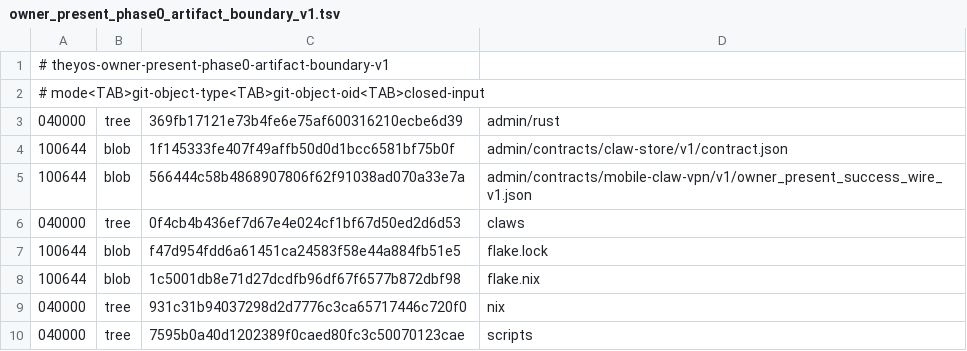
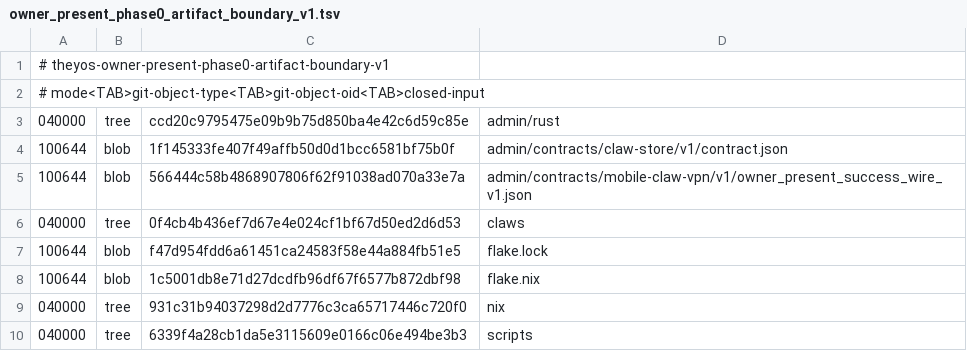
Before and after one commit to soyeht/theyos, a TSV file: admin/contracts/mobile-claw-vpn/v1/owner_present_phase0_artifact_boundary_v1.tsv, drawn as a sheet.

```diff
--- a/admin/contracts/mobile-claw-vpn/v1/owner_present_phase0_artifact_boundary_v1.tsv
+++ b/admin/contracts/mobile-claw-vpn/v1/owner_present_phase0_artifact_boundary_v1.tsv
@@ -2,3 +2,3 @@
 # mode<TAB>git-object-type<TAB>git-object-oid<TAB>closed-input
-040000	tree	369fb17121e73b4fe6e75af600316210ecbe6d39	admin/rust
+040000	tree	ccd20c9795475e09b9b75d850ba4e42c6d59c85e	admin/rust
 100644	blob	1f145333fe407f49affb50d0d1bcc6581bf75b0f	admin/contracts/claw-store/v1/contract.json
@@ -9,2 +9,2 @@
 040000	tree	931c31b94037298d2d7776c3ca65717446c720f0	nix
-040000	tree	7595b0a40d1202389f0caed80fc3c50070123cae	scripts
+040000	tree	6339f4a28cb1da5e3115609e0166c06e494be3b3	scripts
```
Also changed, not shown: .github/owner-present-phase0-protected-objects-v1.tsv, 8 other files.
